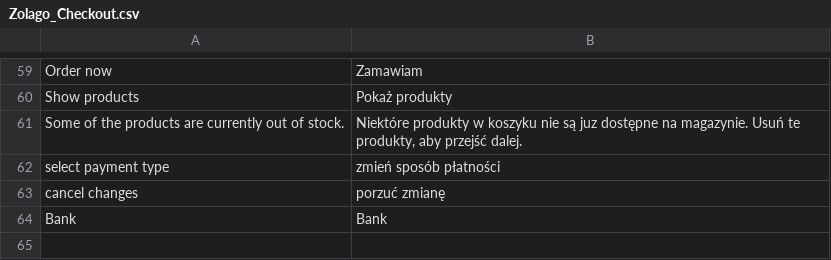
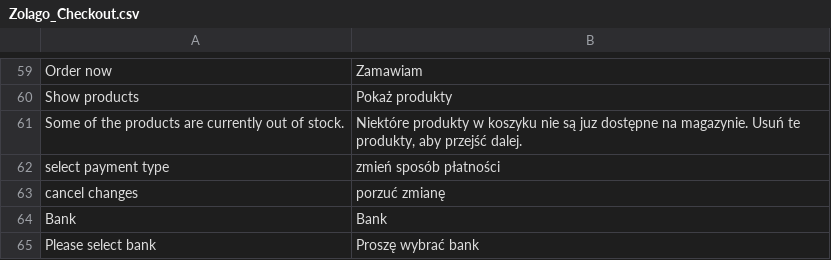
Before and after one commit to stanislawantoniak/maax, a CSV file: app/locale/pl_PL/Zolago_Checkout.csv, drawn as a sheet; only a part is shown, gaps mark what is left out.

Commit message:
Refs#780 Changes in checkout payments::Visualization
On click select payment
all methods and banks should be unselected

```diff
--- a/app/locale/pl_PL/Zolago_Checkout.csv
+++ b/app/locale/pl_PL/Zolago_Checkout.csv
@@ -64 +64,2 @@
 "Bank","Bank"
+"Please select bank", "Proszę wybrać bank"
```
Also changed, not shown: 4 other files.
